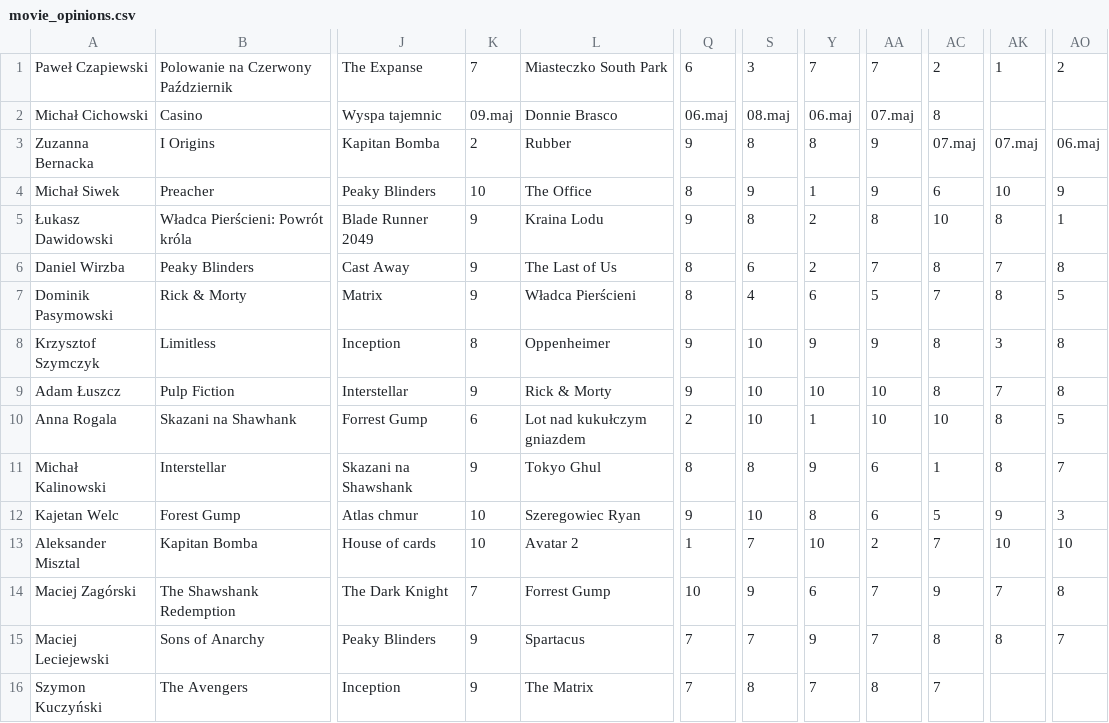
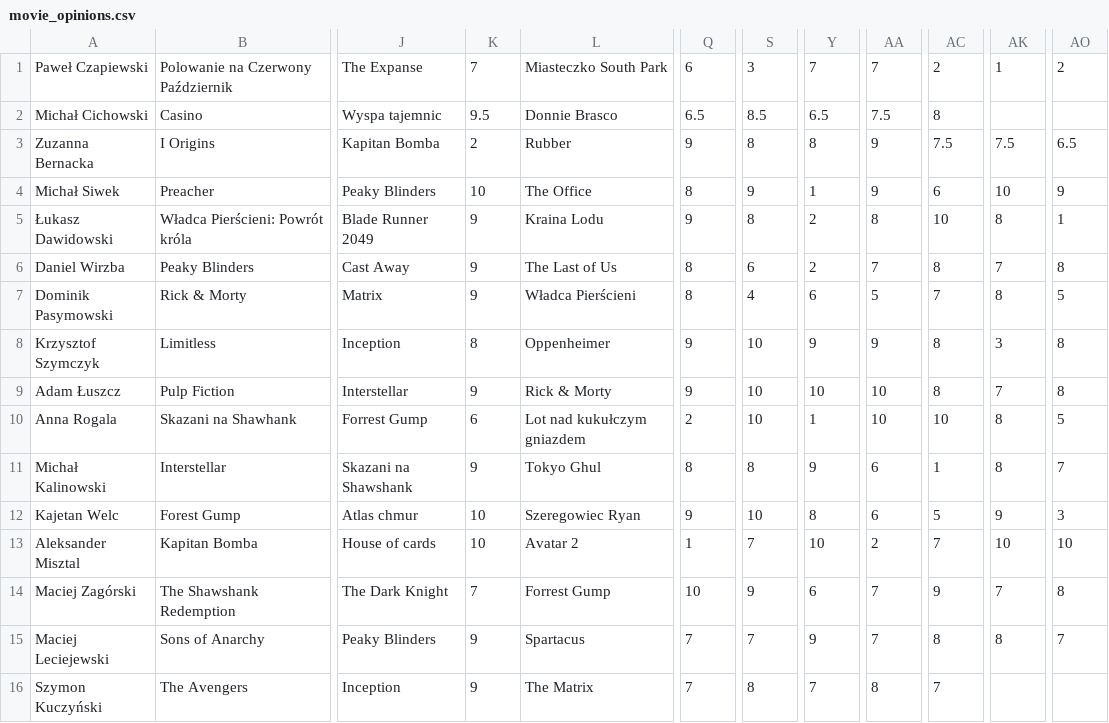
Before and after one commit to KeWiS/pjatk_ai_tools, a CSV file: recommendation_engine/movie_opinions.csv, drawn as a sheet; only a part is shown, gaps mark what is left out; the diff names each change by its address in the sheet, - before the commit and + after, or states it on an @@ line.

Commit message:
Fixed date cell type issue

```diff
--- a/recommendation_engine/movie_opinions.csv
+++ b/recommendation_engine/movie_opinions.csv
-K2: 09.maj
+K2: 9.5
-Q2: 06.maj
+Q2: 6.5
-S2: 08.maj
+S2: 8.5
-Y2: 06.maj
+Y2: 6.5
-AA2: 07.maj
+AA2: 7.5
-AC3: 07.maj
+AC3: 7.5
-AK3: 07.maj
+AK3: 7.5
-AO3: 06.maj
+AO3: 6.5
```
